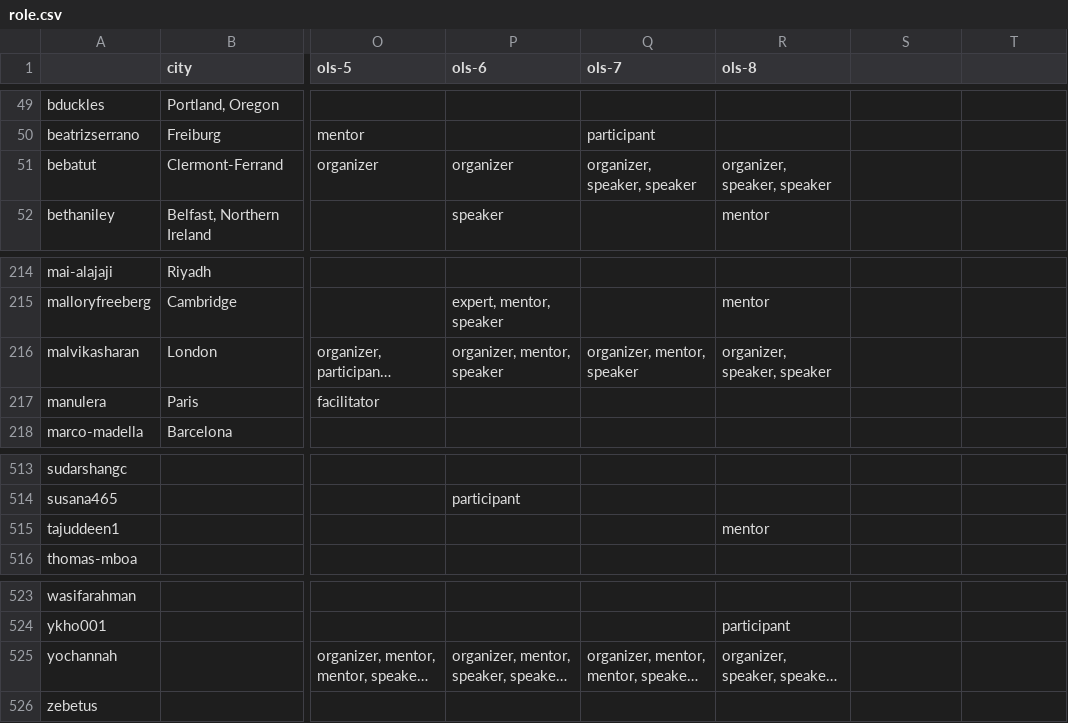
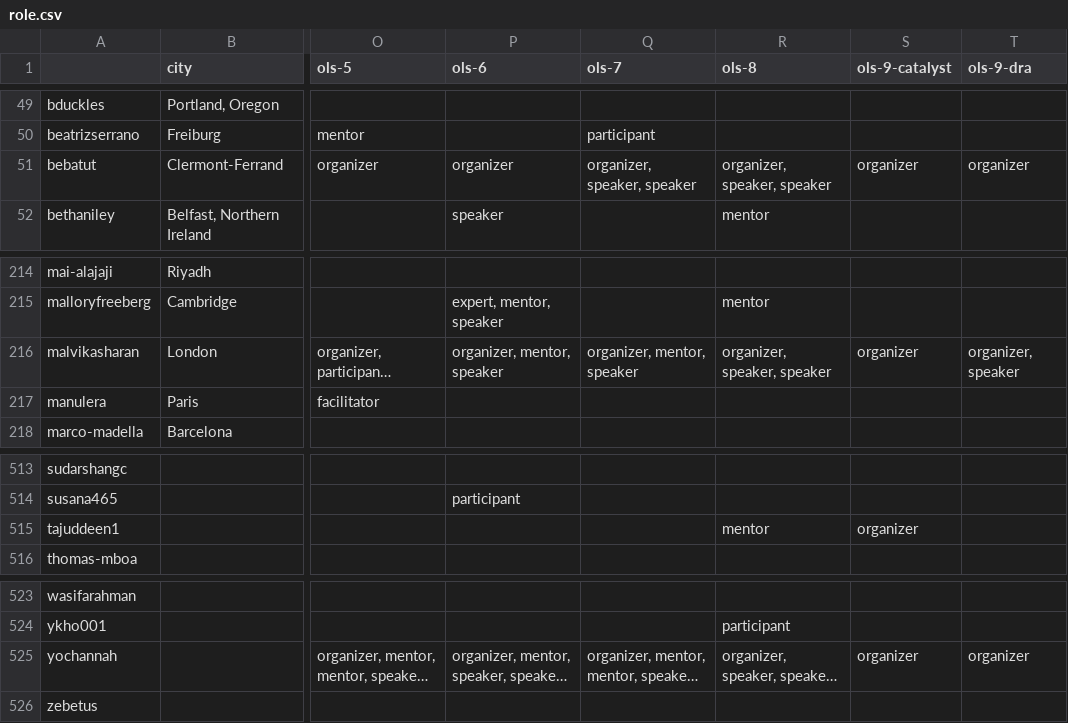
Before and after one commit to open-life-science/open-life-science.github.io, a CSV file: _data/artifacts/openseeds/roles/role.csv, drawn as a sheet; only a part is shown, gaps mark what is left out; long unchanged cells end in …; the diff names each change by its address in the sheet, - before the commit and + after, or states it on an @@ line.

```diff
--- a/_data/artifacts/openseeds/roles/role.csv
+++ b/_data/artifacts/openseeds/roles/role.csv
-S1: (empty)
+S1: ols-9-catalyst
-T1: (empty)
+T1: ols-9-dra
-S51 (ols-9-catalyst): (empty)
+S51 (ols-9-catalyst): organizer
-T51 (ols-9-dra): (empty)
+T51 (ols-9-dra): organizer
-S216 (ols-9-catalyst): (empty)
+S216 (ols-9-catalyst): organizer
-T216 (ols-9-dra): (empty)
+T216 (ols-9-dra): organizer, speaker
-S515 (ols-9-catalyst): (empty)
+S515 (ols-9-catalyst): organizer
-S525 (ols-9-catalyst): (empty)
+S525 (ols-9-catalyst): organizer
-T525 (ols-9-dra): (empty)
+T525 (ols-9-dra): organizer
```
Also changed, not shown: _data/artifacts/openseeds/library.csv, _data/artifacts/openseeds/people_per_cohort.csv, 10 other files.
